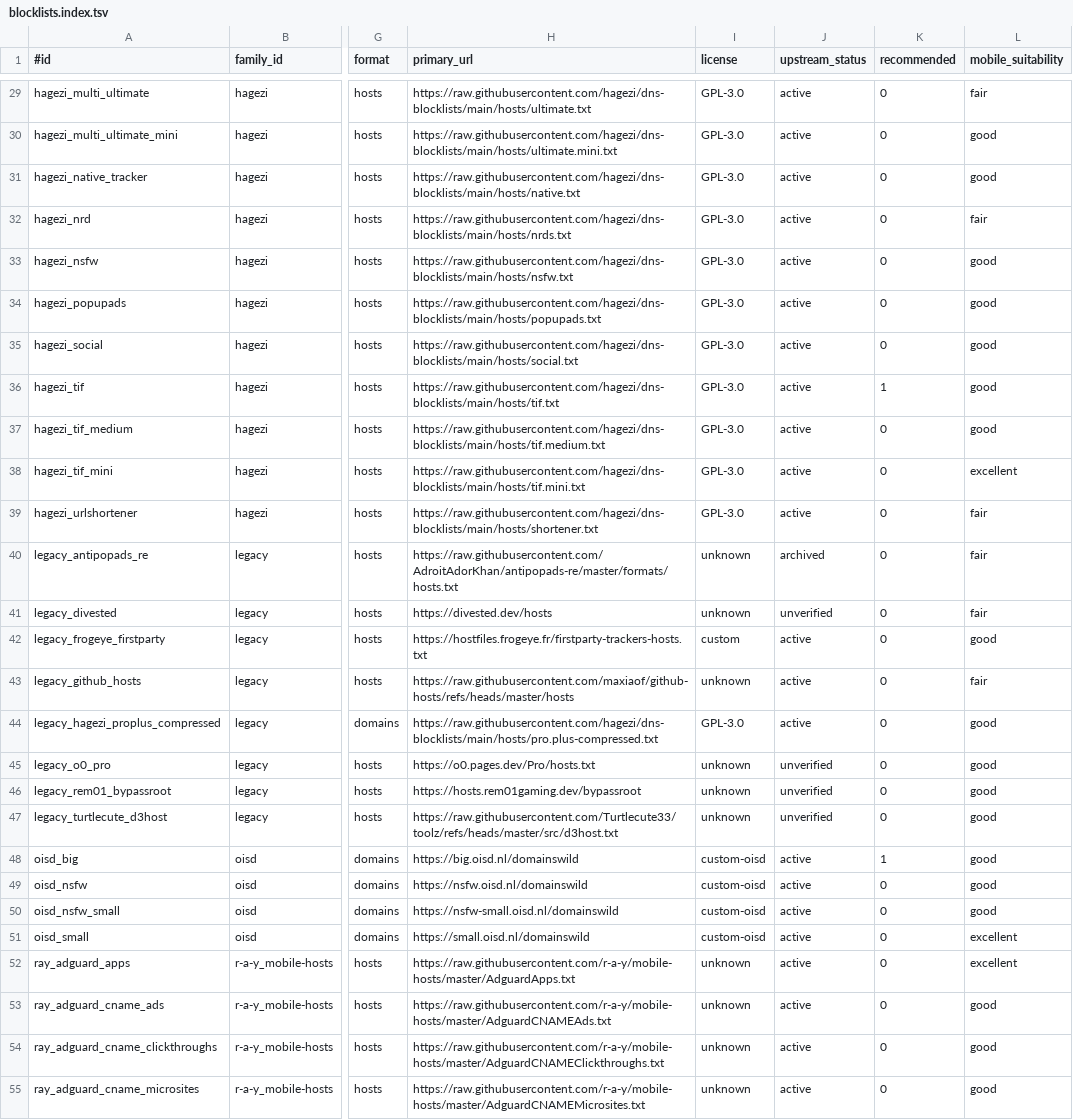
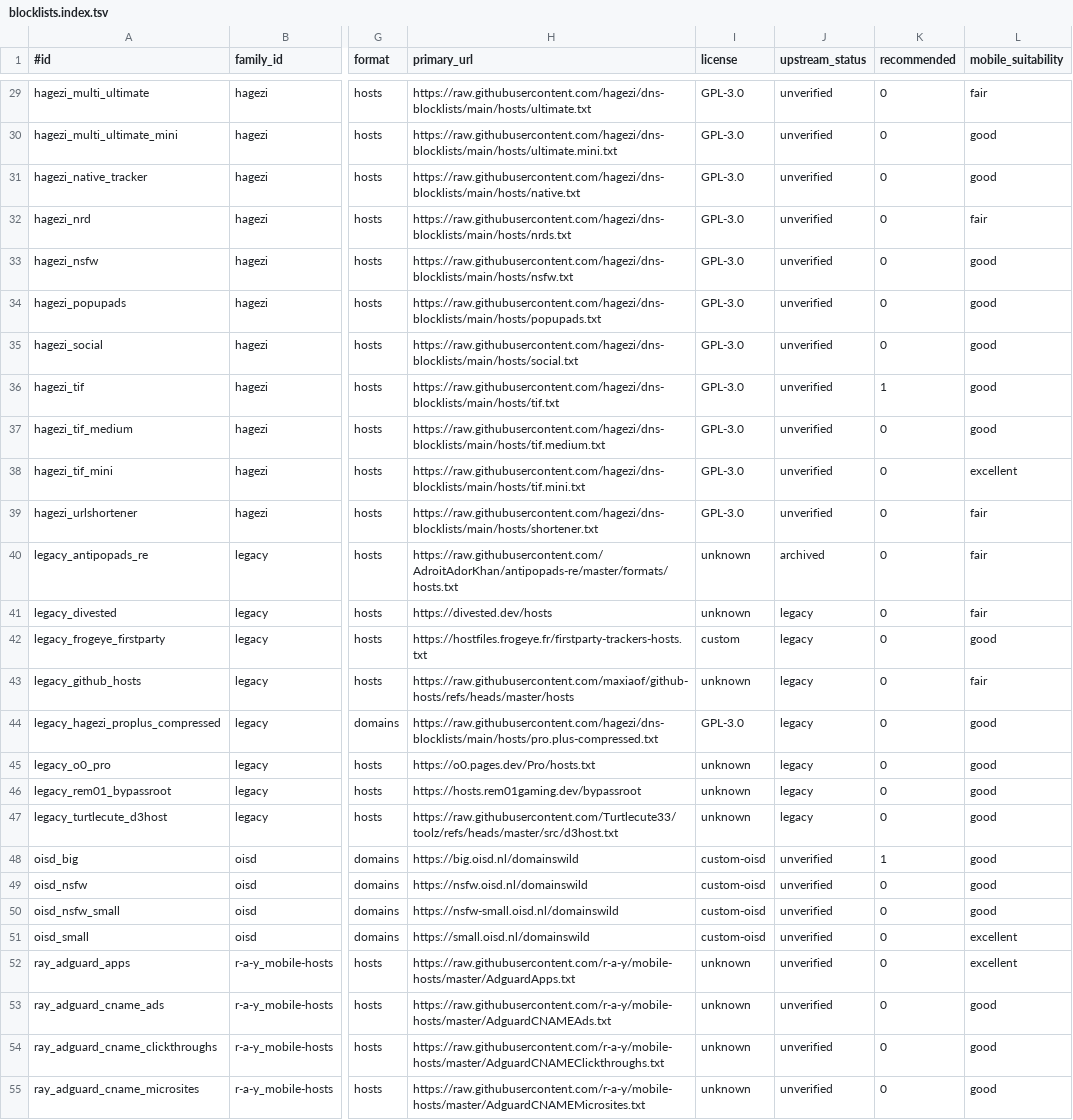
Before and after one commit to Skaymer-AR/DNSCrypt-Manager-WebUI, a TSV file: config/catalog/blocklists.index.tsv, drawn as a sheet; only a part is shown, gaps mark what is left out; the diff covers the shown part only; the diff names each change by its address in the sheet, - before the commit and + after, or states it on an @@ line.

Commit message:
feat(catalog): honest source states verified/unverified/archived/broken/legacy (RC2 stage 3)
- Generator no longer claims 'verified' just because it produced an entry:
  default is 'unverified' (official-looking URL, not fetched in CI). 62
  unverified, 7 legacy (user-inherited), 1 archived (antipopads-re), 0 broken.
- Validation added: allowed status set; archived=True must be status=archived;
  archived/broken cannot be recommended; no two entries may share primary_url.
- Runtime promotes a source to 'verified' in its .meta only after a successful
  download+validation; list/info show the effective status.

```diff
--- a/config/catalog/blocklists.index.tsv
+++ b/config/catalog/blocklists.index.tsv
-J29:J39 (upstream_status): active
+J29:J39 (upstream_status): unverified
-J41 (upstream_status): unverified
+J41 (upstream_status): legacy
-J42:J44 (upstream_status): active
+J42:J44 (upstream_status): legacy
-J45:J47 (upstream_status): unverified
+J45:J47 (upstream_status): legacy
-J48:J55 (upstream_status): active
+J48:J55 (upstream_status): unverified
```
Also changed, not shown: 43 edited cells elsewhere in this file, 3 other files.
